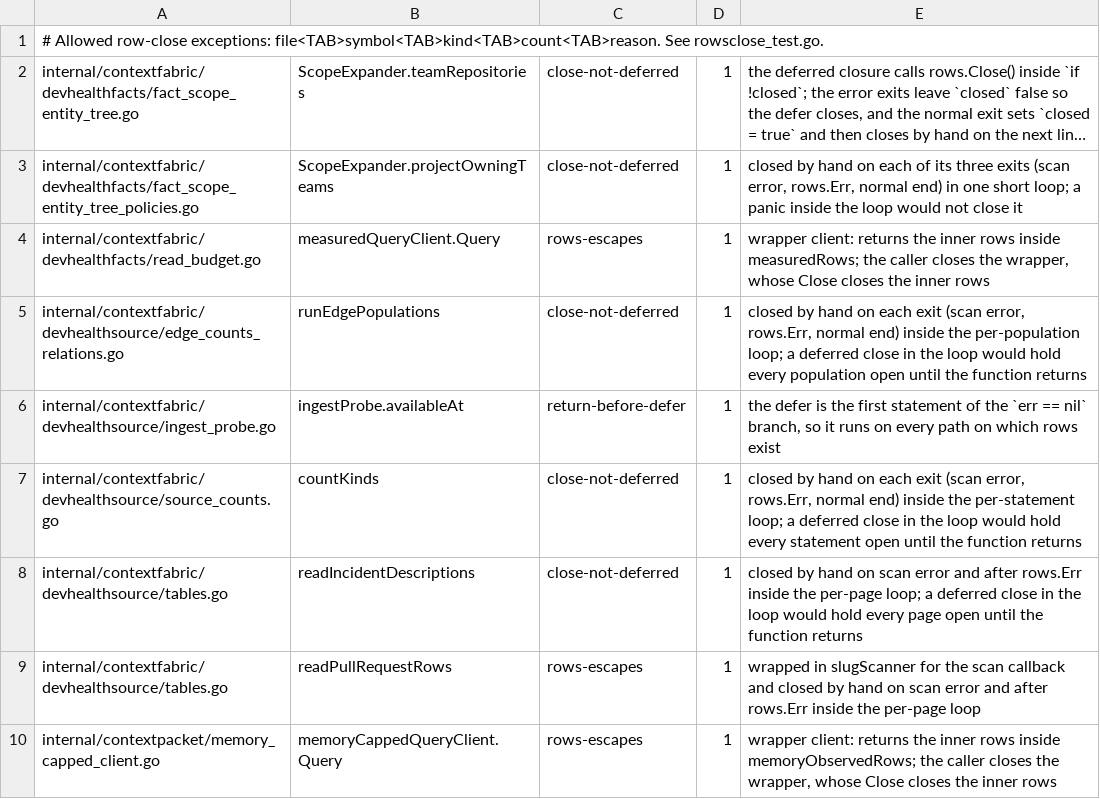
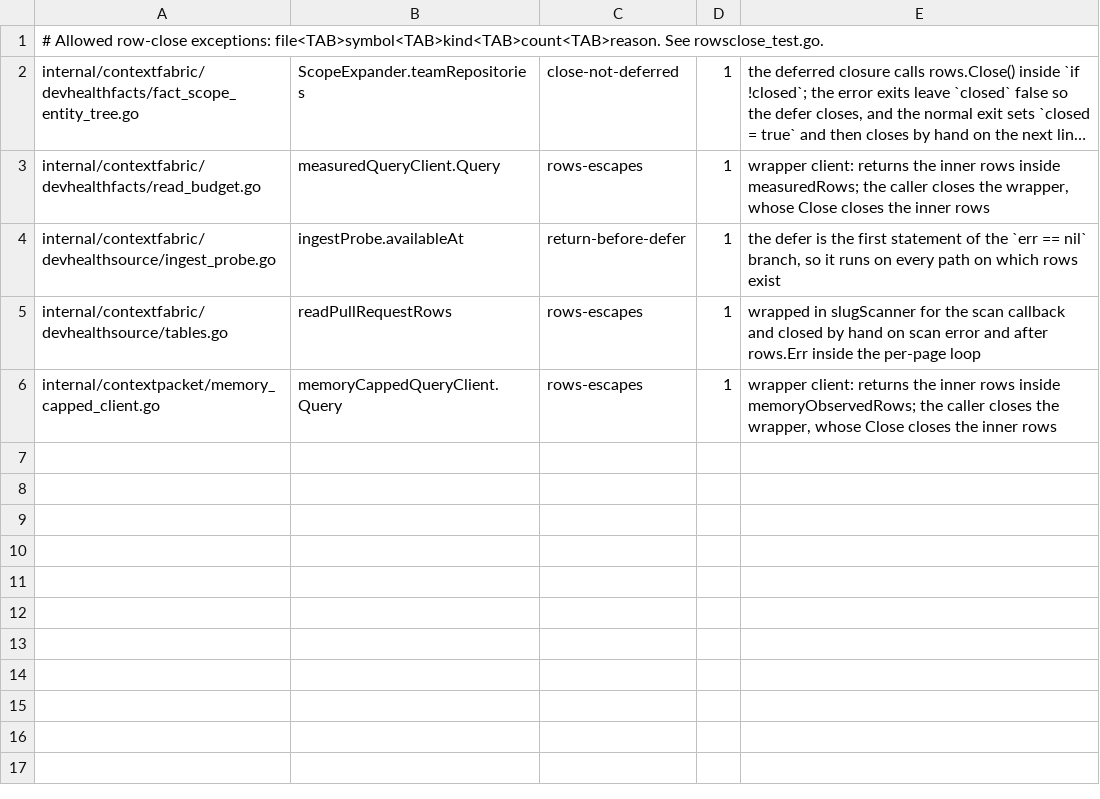
Before and after one commit to full-chaos/dev-health-acr, a TSV file: internal/cigates/rowsclose/allow.tsv, drawn as a sheet; long unchanged cells end in …; the diff names each change by its address in the sheet, - before the commit and + after, or states it on an @@ line.

Commit message:
fix(devhealthsource): CHAOS-11165 close hand-closed rows with defer so a Scan panic cannot leak them (#2166)

```diff
--- a/internal/cigates/rowsclose/allow.tsv
+++ b/internal/cigates/rowsclose/allow.tsv
-row 3: internal/contextfabric/devhealthfacts/fact_scope_entity_tree_policies.go | ScopeExpander.projectOwningTeams | close-not-deferred | 1 | closed by hand on each of its three exits (scan error, rows.Err, normal end) in one short loop; a panic inside the loop would not close it
-row 5: internal/contextfabric/devhealthsource/edge_counts_relations.go | runEdgePopulations | close-not-deferred | 1 | closed by hand on each exit (scan error, rows.Err, normal end) inside the per-population loop; a deferred close in the loop would hold every population open until the function returns
-row 7: internal/contextfabric/devhealthsource/source_counts.go | countKinds | close-not-deferred | 1 | closed by hand on each exit (scan error, rows.Err, normal end) inside the per-statement loop; a deferred close in the loop would hold every statement open until the function returns
-row 8: internal/contextfabric/devhealthsource/tables.go | readIncidentDescriptions | close-not-deferred | 1 | closed by hand on scan error and after rows.Err inside the per-page loop; a deferred close in the loop would hold every page open until the function returns
```
Also changed, not shown: 7 other files.
